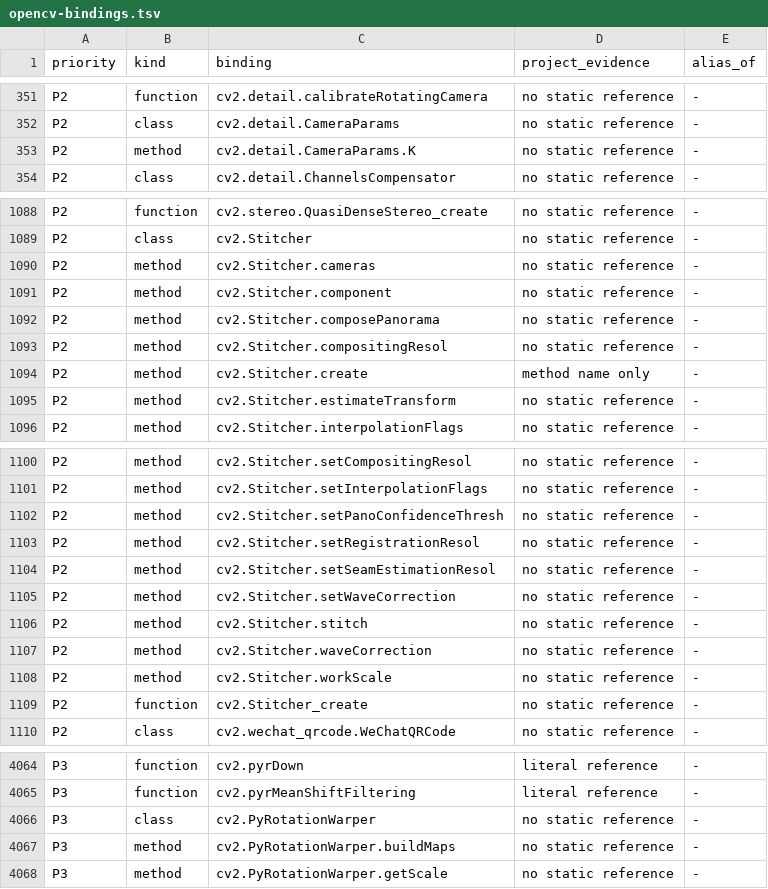
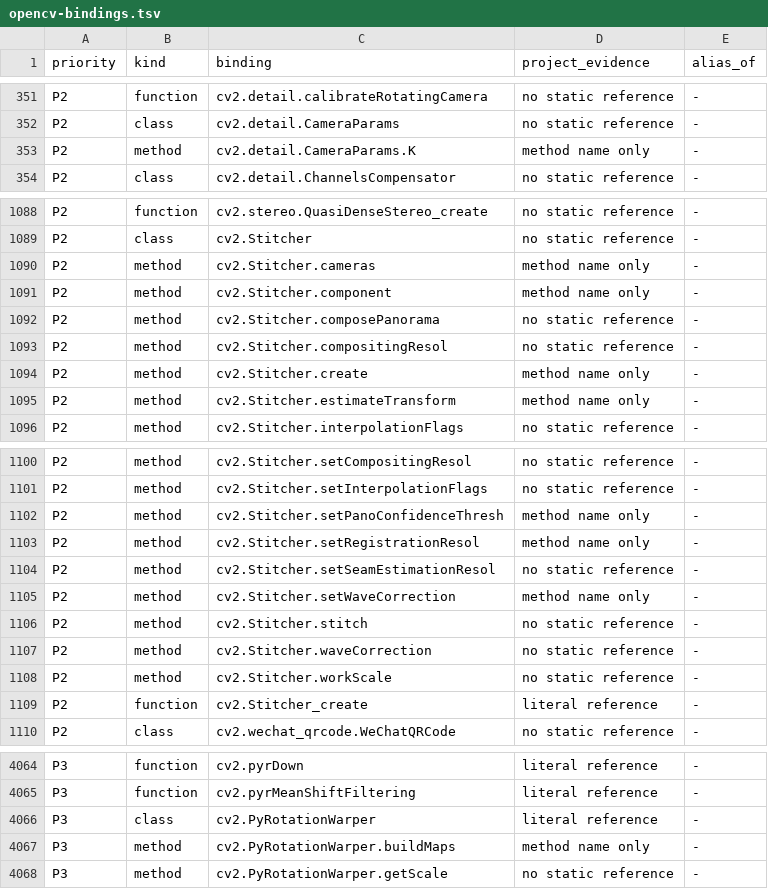
Before and after one commit to votecoffee/OpenCVDataflowGUI, a TSV file: docs/opencv-bindings.tsv, drawn as a sheet; only a part is shown, gaps mark what is left out; the diff covers the shown part only.

```diff
--- a/docs/opencv-bindings.tsv
+++ b/docs/opencv-bindings.tsv
@@ -352,3 +352,3 @@ P2	function	cv2.detail.calibrateRotatingCamera	no static reference	-
 P2	class	cv2.detail.CameraParams	no static reference	-
-P2	method	cv2.detail.CameraParams.K	no static reference	-
+P2	method	cv2.detail.CameraParams.K	method name only	-
 P2	class	cv2.detail.ChannelsCompensator	no static reference	-
@@ -1089,4 +1089,4 @@ P2	function	cv2.stereo.QuasiDenseStereo_create	no static reference	-
 P2	class	cv2.Stitcher	no static reference	-
-P2	method	cv2.Stitcher.cameras	no static reference	-
-P2	method	cv2.Stitcher.component	no static reference	-
+P2	method	cv2.Stitcher.cameras	method name only	-
+P2	method	cv2.Stitcher.component	method name only	-
 P2	method	cv2.Stitcher.composePanorama	no static reference	-
@@ -1094,3 +1094,3 @@ P2	method	cv2.Stitcher.compositingResol	no static reference	-
 P2	method	cv2.Stitcher.create	method name only	-
-P2	method	cv2.Stitcher.estimateTransform	no static reference	-
+P2	method	cv2.Stitcher.estimateTransform	method name only	-
 P2	method	cv2.Stitcher.interpolationFlags	no static reference	-
@@ -1101,6 +1101,6 @@ P2	method	cv2.Stitcher.setCompositingResol	no static reference	-
 P2	method	cv2.Stitcher.setInterpolationFlags	no static reference	-
-P2	method	cv2.Stitcher.setPanoConfidenceThresh	no static reference	-
-P2	method	cv2.Stitcher.setRegistrationResol	no static reference	-
+P2	method	cv2.Stitcher.setPanoConfidenceThresh	method name only	-
+P2	method	cv2.Stitcher.setRegistrationResol	method name only	-
 P2	method	cv2.Stitcher.setSeamEstimationResol	no static reference	-
-P2	method	cv2.Stitcher.setWaveCorrection	no static reference	-
+P2	method	cv2.Stitcher.setWaveCorrection	method name only	-
 P2	method	cv2.Stitcher.stitch	no static reference	-
@@ -1108,3 +1108,3 @@ P2	method	cv2.Stitcher.waveCorrection	no static reference	-
 P2	method	cv2.Stitcher.workScale	no static reference	-
-P2	function	cv2.Stitcher_create	no static reference	-
+P2	function	cv2.Stitcher_create	literal reference	-
 P2	class	cv2.wechat_qrcode.WeChatQRCode	no static reference	-
@@ -4065,4 +4065,4 @@ P3	function	cv2.pyrDown	literal reference	-
 P3	function	cv2.pyrMeanShiftFiltering	literal reference	-
-P3	class	cv2.PyRotationWarper	no static reference	-
-P3	method	cv2.PyRotationWarper.buildMaps	no static reference	-
+P3	class	cv2.PyRotationWarper	literal reference	-
+P3	method	cv2.PyRotationWarper.buildMaps	method name only	-
 P3	method	cv2.PyRotationWarper.getScale	no static reference	-
```
Also changed, not shown: 2 edited cells elsewhere in this file, 35 other files.
